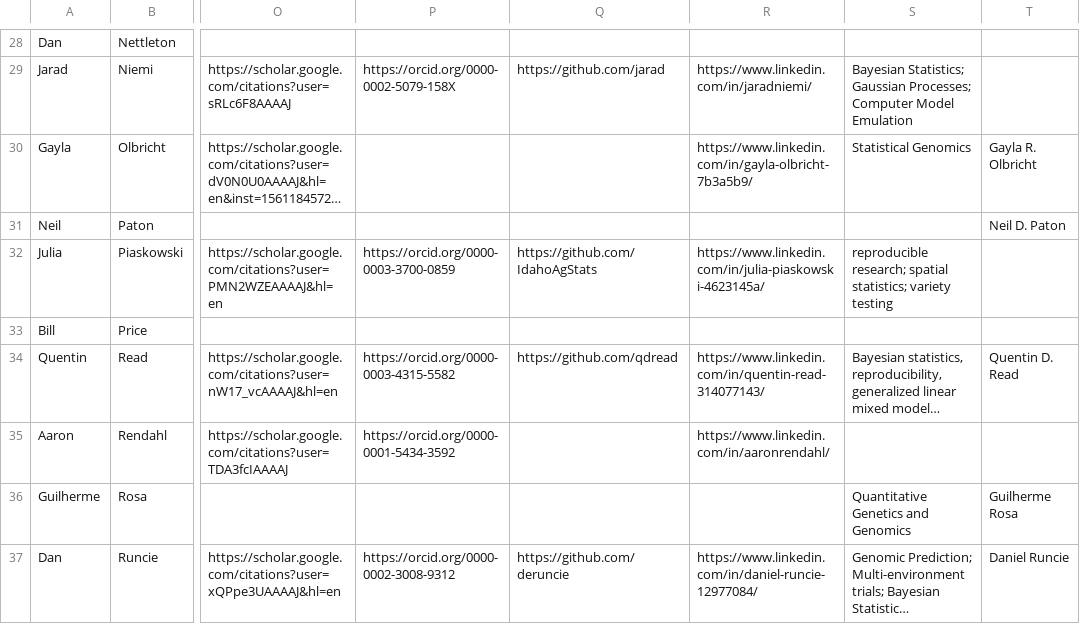
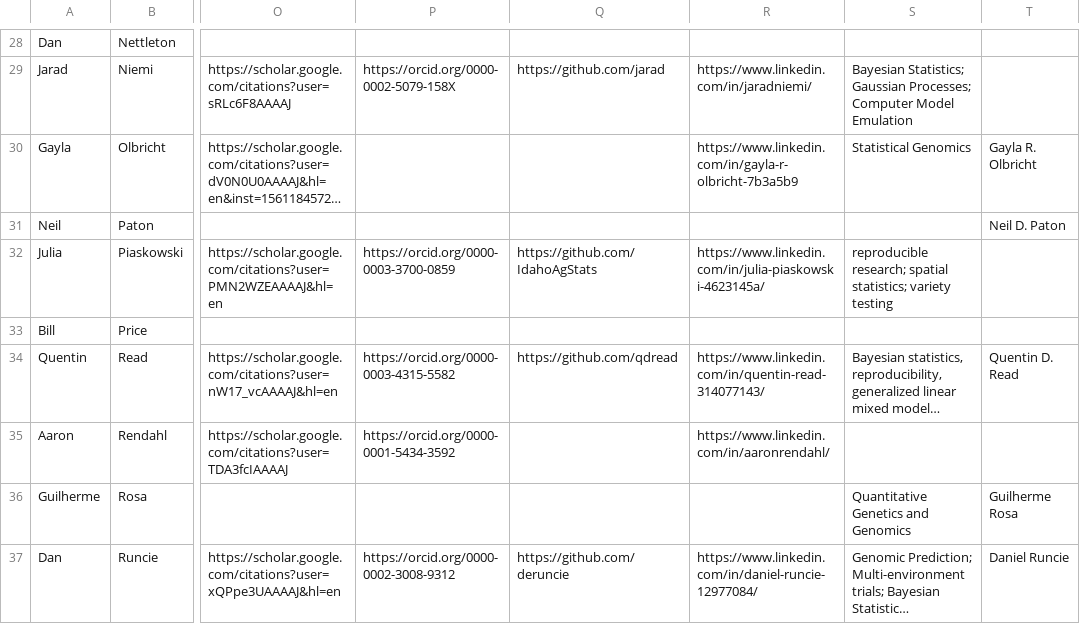
Before and after one commit to NCCC170/nccc170-website, a CSV file: R/people.csv, drawn as a sheet; only a part is shown, gaps mark what is left out; long unchanged cells end in …; the diff names each change by its address in the sheet, - before the commit and + after, or states it on an @@ line.

Commit message:
Gayla Olbricht Linkedin fix

```diff
--- a/R/people.csv
+++ b/R/people.csv
-R30: https://www.linkedin.com/in/gayla-olbricht-7b3a5b9/
+R30: https://www.linkedin.com/in/gayla-r-olbricht-7b3a5b9
```
Also changed, not shown: 1 other file.
